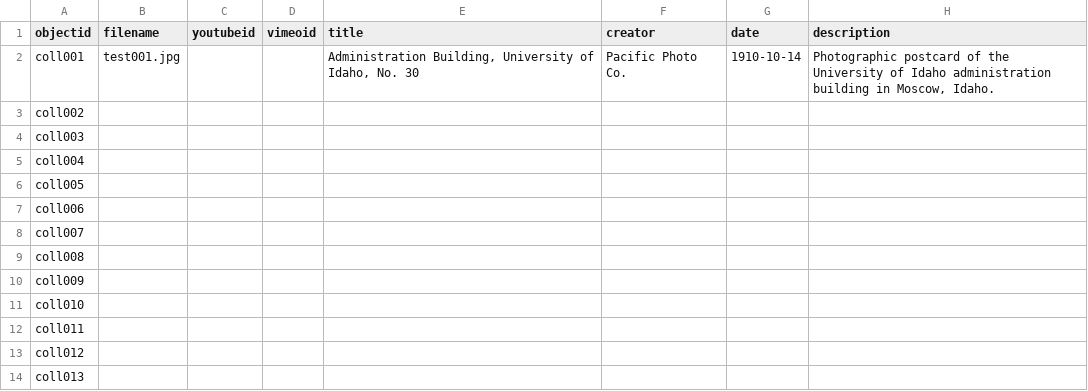
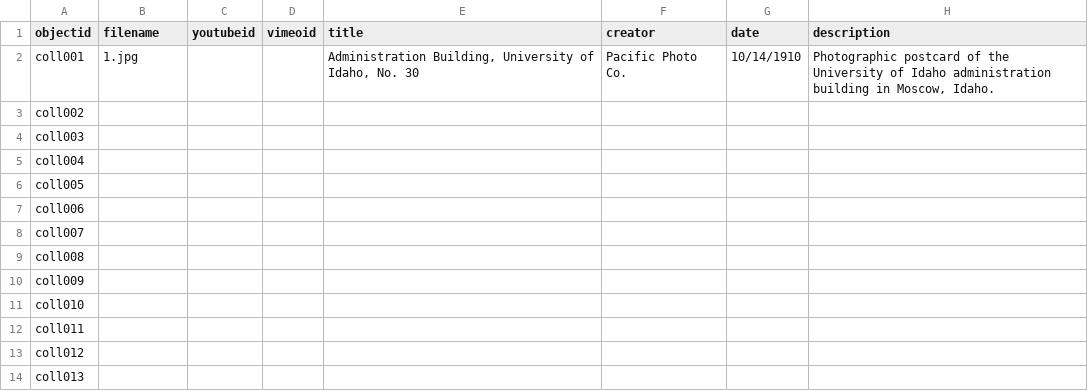
Before and after one commit to genre1969/bag_of_hope, a CSV file: _data/my-metadata.csv, drawn as a sheet; only a part is shown; the diff names each change by its address in the sheet, - before the commit and + after, or states it on an @@ line.

Commit message:
Add files via upload

```diff
--- a/_data/my-metadata.csv
+++ b/_data/my-metadata.csv
-B2 (filename): test001.jpg
+B2 (filename): 1.jpg
-G2 (date): 1910-10-14
+G2 (date): 10/14/1910
```
